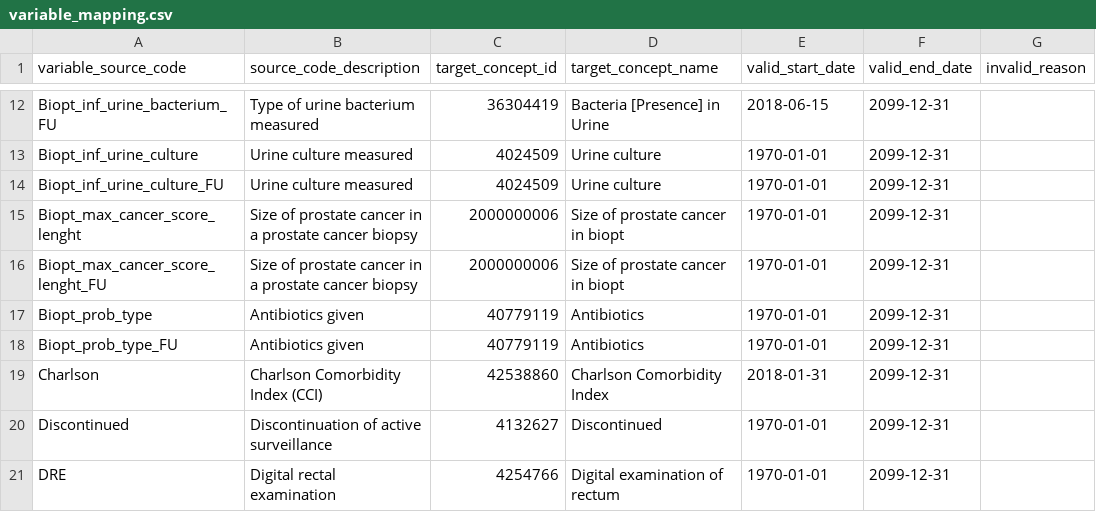
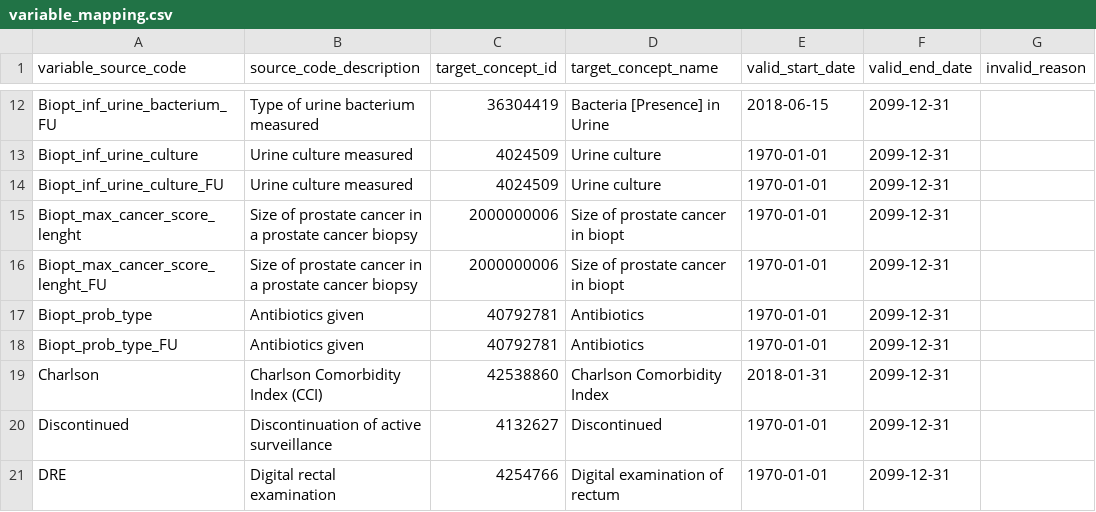
Before and after one commit to thehyve/ohdsi-etl-prias, a CSV file: resources/mapping_tables/variable_mapping.csv, drawn as a sheet; only a part is shown, gaps mark what is left out.

```diff
--- a/resources/mapping_tables/variable_mapping.csv
+++ b/resources/mapping_tables/variable_mapping.csv
@@ -16,4 +16,4 @@ Biopt_max_cancer_score_lenght, Size of prostate cancer in a prostate cancer biop
 Biopt_max_cancer_score_lenght_FU, Size of prostate cancer in a prostate cancer biopsy,2000000006,Size of prostate cancer in biopt,1970-01-01,2099-12-31,
-Biopt_prob_type,Antibiotics given,40779119,Antibiotics,1970-01-01,2099-12-31,
-Biopt_prob_type_FU,Antibiotics given,40779119,Antibiotics,1970-01-01,2099-12-31,
+Biopt_prob_type,Antibiotics given,40792781,Antibiotics,1970-01-01,2099-12-31,
+Biopt_prob_type_FU,Antibiotics given,40792781,Antibiotics,1970-01-01,2099-12-31,
 Charlson,Charlson Comorbidity Index (CCI),42538860,Charlson Comorbidity Index,2018-01-31,2099-12-31,
```
Also changed, not shown: resources/mapping_tables/unit_mapping.csv, resources/mapping_tables/value_mapping.csv, 1 other file.
